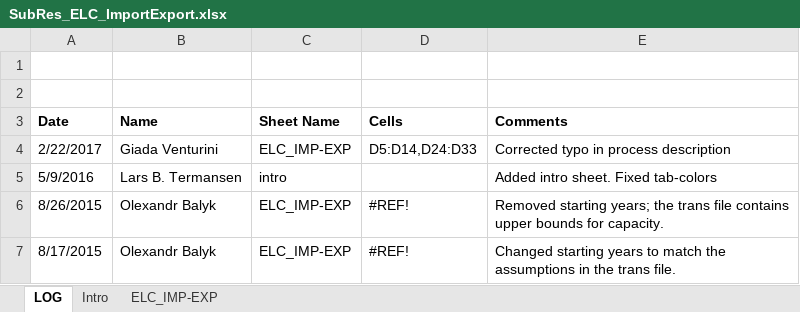
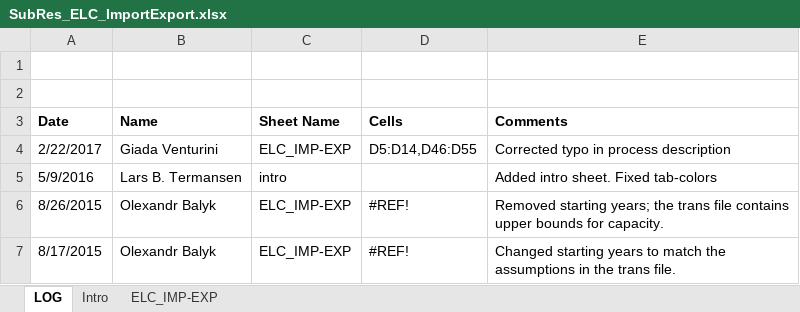
Before and after one commit to MikkelBosack/EnergyIsland, an Excel workbook: SubRES_TMPL/SubRes_ELC_ImportExport.xlsx, sheet LOG, drawn as a sheet; values as stored, in another font and other column widths than the file's, no borders; the diff names each change by its address in the sheet, - before the commit and + after, or states it on an @@ line.

```diff
--- a/SubRES_TMPL/SubRes_ELC_ImportExport.xlsx (sheet LOG)
+++ b/SubRES_TMPL/SubRes_ELC_ImportExport.xlsx (sheet LOG)
-D4 (Cells): D5:D14,D24:D33
+D4 (Cells): D5:D14,D46:D55
```
Also changed, not shown: sheet ELC_IMP-EXP, formulas that keep their value.
